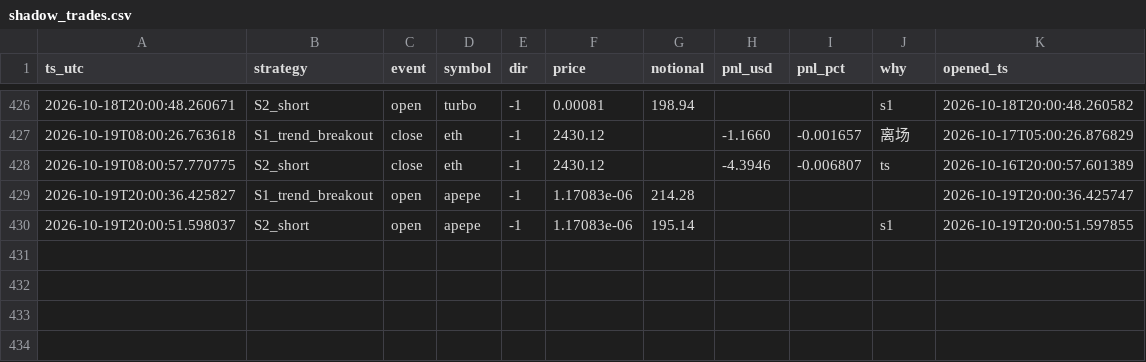
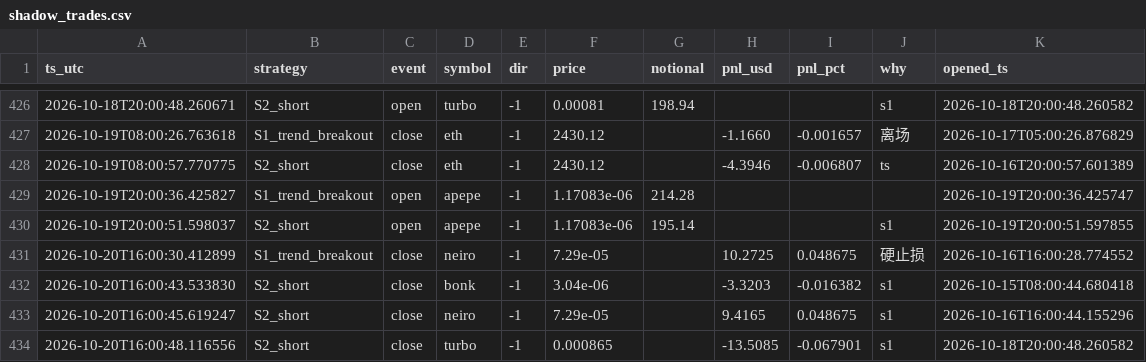
Before and after one commit to cecily626-crypto/claude-trading-bot-v1, a CSV file: shadow_trades.csv, drawn as a sheet; only a part is shown, gaps mark what is left out; the diff names each change by its address in the sheet, - before the commit and + after, or states it on an @@ line.

```diff
--- a/shadow_trades.csv
+++ b/shadow_trades.csv
+row 431: 2026-10-20T16:00:30.412899 | S1_trend_breakout | close | neiro | -1 | 7.29e-05 |  | 10.2725 | 0.048675 | 硬止损 | 2026-10-16T16:00:28.774552
+row 432: 2026-10-20T16:00:43.533830 | S2_short | close | bonk | -1 | 3.04e-06 |  | -3.3203 | -0.016382 | s1 | 2026-10-15T08:00:44.680418
+row 433: 2026-10-20T16:00:45.619247 | S2_short | close | neiro | -1 | 7.29e-05 |  | 9.4165 | 0.048675 | s1 | 2026-10-16T16:00:44.155296
+row 434: 2026-10-20T16:00:48.116556 | S2_short | close | turbo | -1 | 0.000865 |  | -13.5085 | -0.067901 | s1 | 2026-10-18T20:00:48.260582
```
Also changed, not shown: 4 other files.
